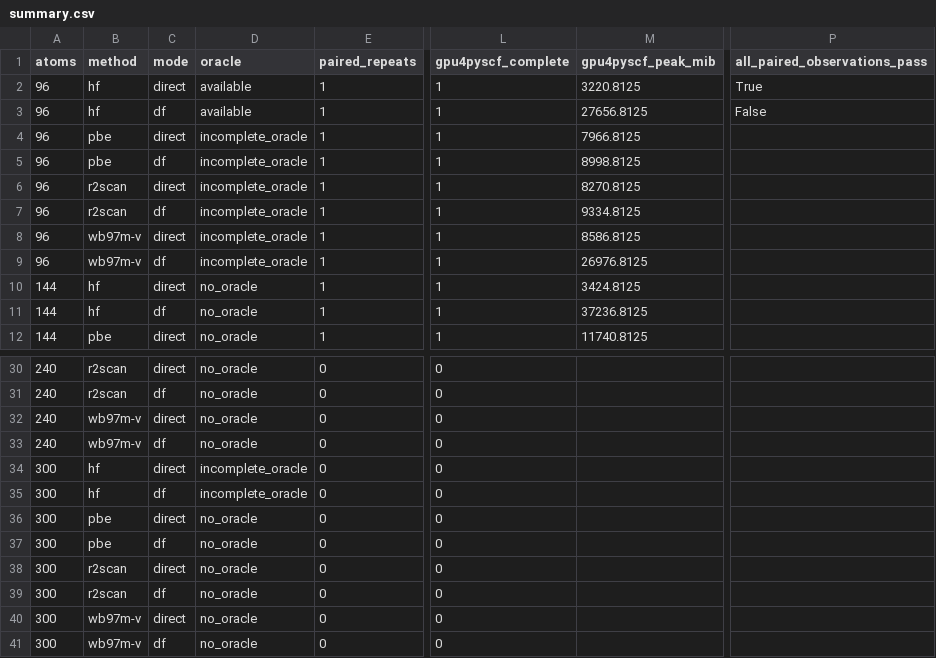
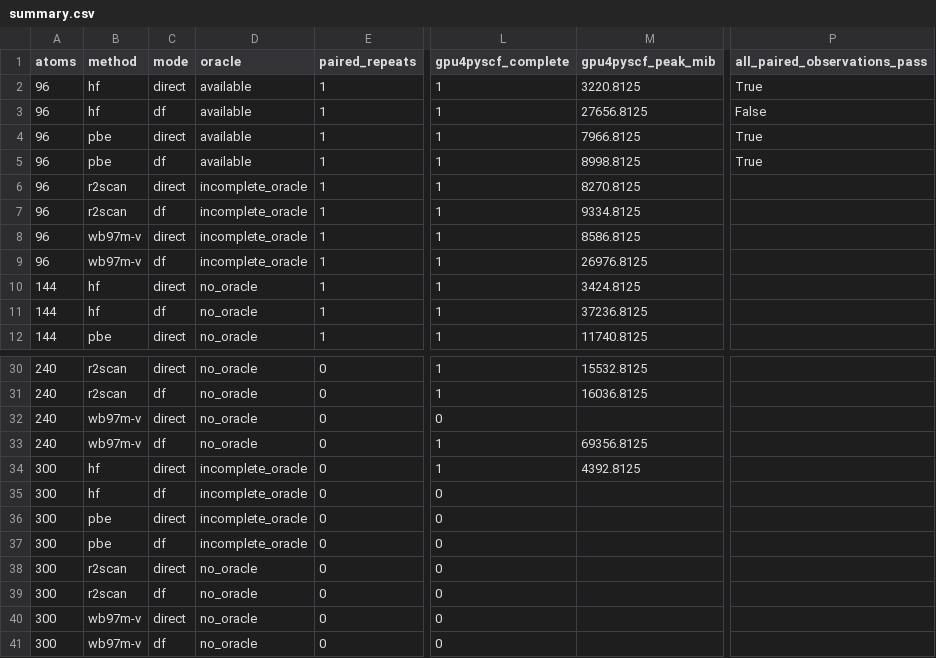
Before and after one commit to jinzhezenggroup/generativeqc, a CSV file: benchmarks/results/h100-water-size-scaling-20261125/summary.csv, drawn as a sheet; only a part is shown, gaps mark what is left out; the diff covers the shown part only; the diff names each change by its address in the sheet, - before the commit and + after, or states it on an @@ line.

```diff
--- a/benchmarks/results/h100-water-size-scaling-20261125/summary.csv
+++ b/benchmarks/results/h100-water-size-scaling-20261125/summary.csv
-D4:D5 (oracle): incomplete_oracle
+D4:D5 (oracle): available
-P4:P5 (all_paired_observations_pass): (empty)
+P4:P5 (all_paired_observations_pass): True
-L30:L31 (gpu4pyscf_complete): 0
+L30:L31 (gpu4pyscf_complete): 1
-M30 (gpu4pyscf_peak_mib): (empty)
+M30 (gpu4pyscf_peak_mib): 15532.8125
-M31 (gpu4pyscf_peak_mib): (empty)
+M31 (gpu4pyscf_peak_mib): 16036.8125
-L33:L34 (gpu4pyscf_complete): 0
+L33:L34 (gpu4pyscf_complete): 1
-M33 (gpu4pyscf_peak_mib): (empty)
+M33 (gpu4pyscf_peak_mib): 69356.8125
-M34 (gpu4pyscf_peak_mib): (empty)
+M34 (gpu4pyscf_peak_mib): 4392.8125
-D36:D37 (oracle): no_oracle
+D36:D37 (oracle): incomplete_oracle
```
Also changed, not shown: 7 added rows, 7 removed rows and 21 edited cells elsewhere in this file, benchmarks/results/h100-water-size-scaling-20261125/failures.csv, 17 other files.
